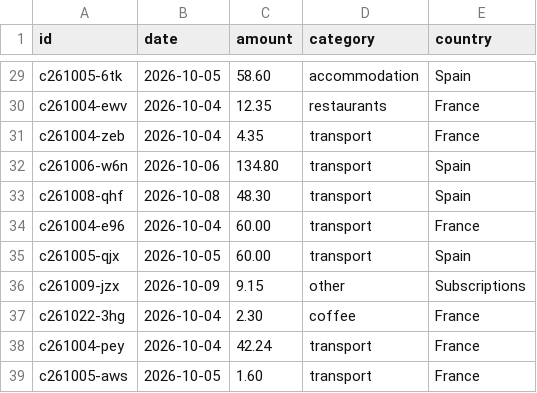
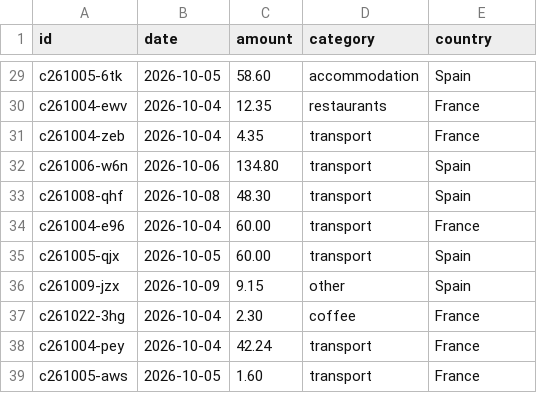
Before and after one commit to thaeussner/travel_dashboard, a CSV file: data/costs.csv, drawn as a sheet; only a part is shown, gaps mark what is left out.

Commit message:
costs: 1 saved (from the dashboard)

```diff
--- a/data/costs.csv
+++ b/data/costs.csv
@@ -35,3 +35,3 @@ c261004-e96,2026-10-04,60.00,transport,France
 c261005-qjx,2026-10-05,60.00,transport,Spain
-c261009-jzx,2026-10-09,9.15,other,Subscriptions
+c261009-jzx,2026-10-09,9.15,other,Spain
 c261022-3hg,2026-10-04,2.30,coffee,France
```
